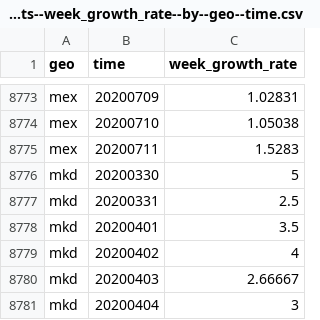
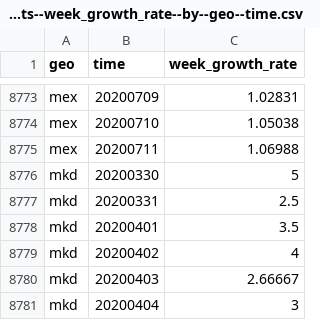
Before and after one commit to open-numbers/ddf--open_numbers--covid_19_geographic_distribution, a CSV file: ddf--datapoints--week_growth_rate--by--geo--time.csv, drawn as a sheet; only a part is shown, gaps mark what is left out.

```diff
--- a/ddf--datapoints--week_growth_rate--by--geo--time.csv
+++ b/ddf--datapoints--week_growth_rate--by--geo--time.csv
@@ -8774,3 +8774,3 @@ mex,20200709,1.02831
 mex,20200710,1.05038
-mex,20200711,1.5283
+mex,20200711,1.06988
 mkd,20200330,5
```
Also changed, not shown: ddf--datapoints--deaths--by--geo--time.csv, ddf--datapoints--last_seven_days_deaths--by--geo--time.csv, 1 other file.
